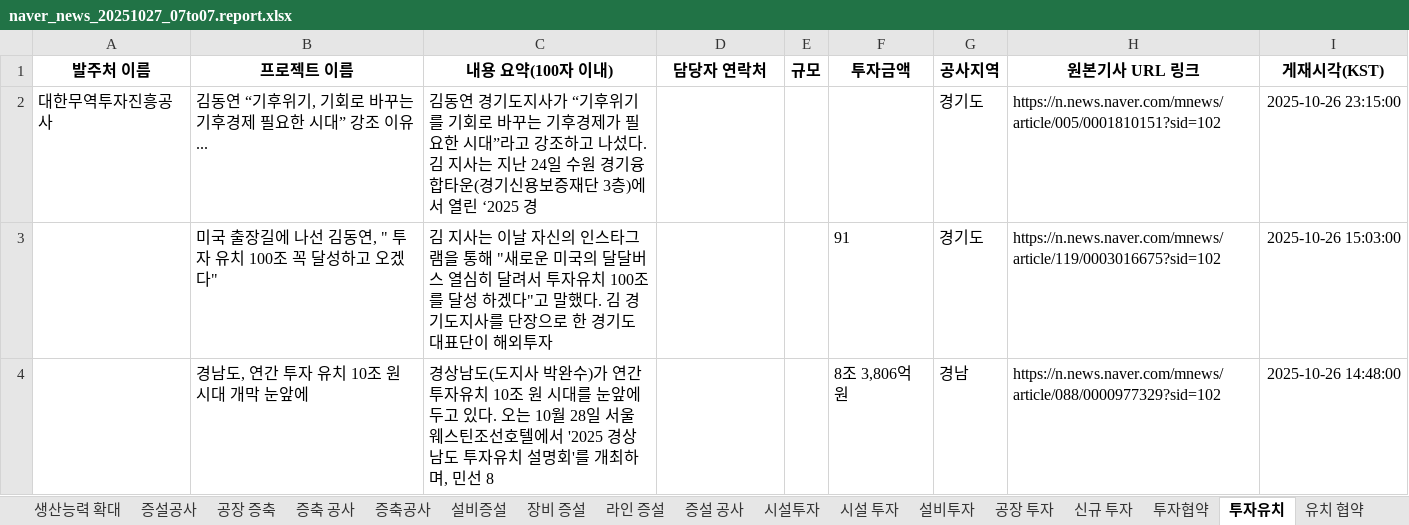
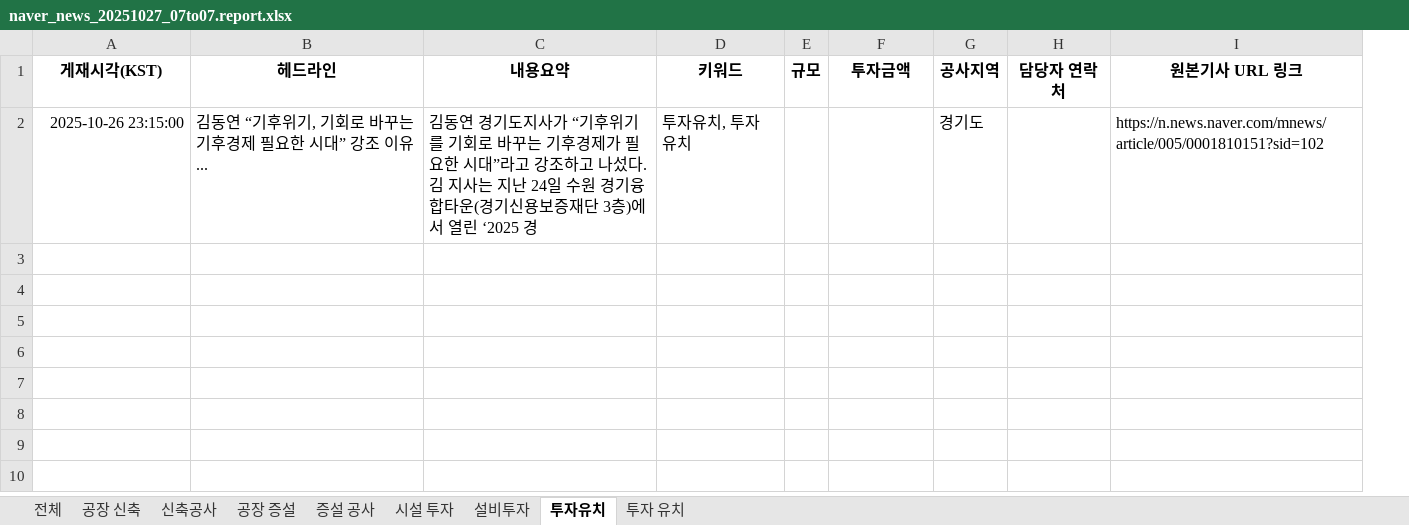
Before and after one commit to rlfxlrldj2/-, an Excel workbook: naver_news_20251027_07to07.report.xlsx, sheet 투자유치, drawn as a sheet; values as stored, in another font and other column widths than the file's, no borders; removed rows and columns are numbered as before the commit, all else as after; the diff names each change by its address in the sheet, - before the commit and + after, or states it on an @@ line.

```diff
--- a/naver_news_20251027_07to07.report.xlsx (sheet 투자유치)
+++ b/naver_news_20251027_07to07.report.xlsx (sheet 투자유치)
-sheet tab: 생산능력 확대
-sheet tab: 증설공사
-sheet tab: 공장 증축
-sheet tab: 증축 공사
-sheet tab: 증축공사
-sheet tab: 설비증설
-sheet tab: 장비 증설
-sheet tab: 라인 증설
-sheet tab: 시설투자
-sheet tab: 공장 투자
-sheet tab: 신규 투자
-sheet tab: 투자협약
-sheet tab: 유치 협약
+column H (담당자 연락처), empty
-column I (게재시각(KST)), row 2: 2025-10-26 23:15:00
-A1: 발주처 이름
+A1: 게재시각(KST)
-B1: 프로젝트 이름
+B1: 헤드라인
-C1: 내용 요약(100자 이내)
+C1: 내용요약
-D1: 담당자 연락처
+D1: 키워드
-A2 (게재시각(KST)): 대한무역투자진흥공사
+A2 (게재시각(KST)): 2025-10-26 23:15:00
-D2 (키워드): (empty)
+D2 (키워드): 투자유치, 투자 유치
-row 3:  | 미국 출장길에 나선 김동연, " 투자 유치 100조 꼭 달성하고 오겠다" | 김 지사는 이날 자신의 인스타그램을 통해 "새로운 미국의 달달버스 열심히 달려서 투자유치 100조를 달성 하겠다"고 말했다. 김 경기도지사를 단장으로 한 경기도 대표단이 해외투자 |  |  | 91 | 경기도 | https://n.news.naver.com/mnews/article/119/0003016675?sid=102 | 2025-10-26 15:03:00
-row 4:  | 경남도, 연간 투자 유치 10조 원 시대 개막 눈앞에 | 경상남도(도지사 박완수)가 연간 투자유치 10조 원 시대를 눈앞에 두고 있다. 오는 10월 28일 서울 웨스틴조선호텔에서 '2025 경상남도 투자유치 설명회'를 개최하며, 민선 8 |  |  | 8조 3,806억 원 | 경남 | https://n.news.naver.com/mnews/article/088/0000977329?sid=102 | 2025-10-26 14:48:00
```
Also changed, not shown: sheet 전체, sheet 공장 증설, sheet 투자 유치, sheet 설비투자, sheet 신축공사, sheet 증설 공사, 2 more sheets, other sheet tabs, 1 other file.
